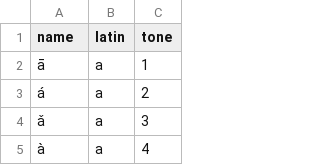
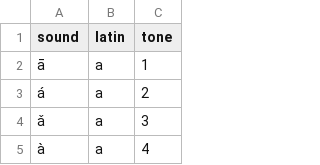
Before and after one commit to anggoran/xiaobingqilin, a CSV file: static/data/pinyin.csv, drawn as a sheet; only a part is shown.

```diff
--- a/static/data/pinyin.csv
+++ b/static/data/pinyin.csv
@@ -1,2 +1,2 @@
-name,latin,tone
+sound,latin,tone
 ā,a,1
```
Also changed, not shown: 2 other files.
